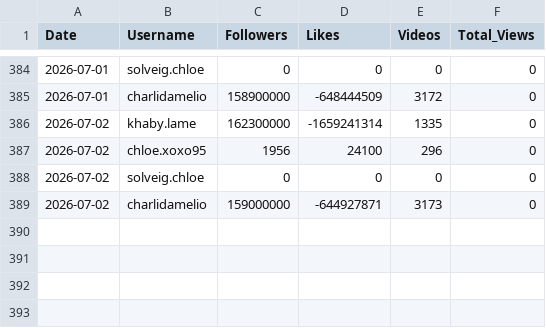
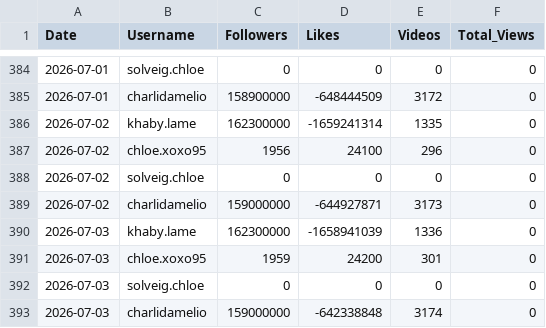
Before and after one commit to viziotestmail/tiktok-tracker, a CSV file: tiktok_daily_stats.csv, drawn as a sheet; only a part is shown, gaps mark what is left out.

```diff
--- a/tiktok_daily_stats.csv
+++ b/tiktok_daily_stats.csv
@@ -389 +389,5 @@ Date,Username,Followers,Likes,Videos,Total_Views
 2026-07-02,charlidamelio,159000000,-644927871,3173,0
+2026-07-03,khaby.lame,162300000,-1658941039,1336,0
+2026-07-03,chloe.xoxo95,1959,24200,301,0
+2026-07-03,solveig.chloe,0,0,0,0
+2026-07-03,charlidamelio,159000000,-642338848,3174,0
```
